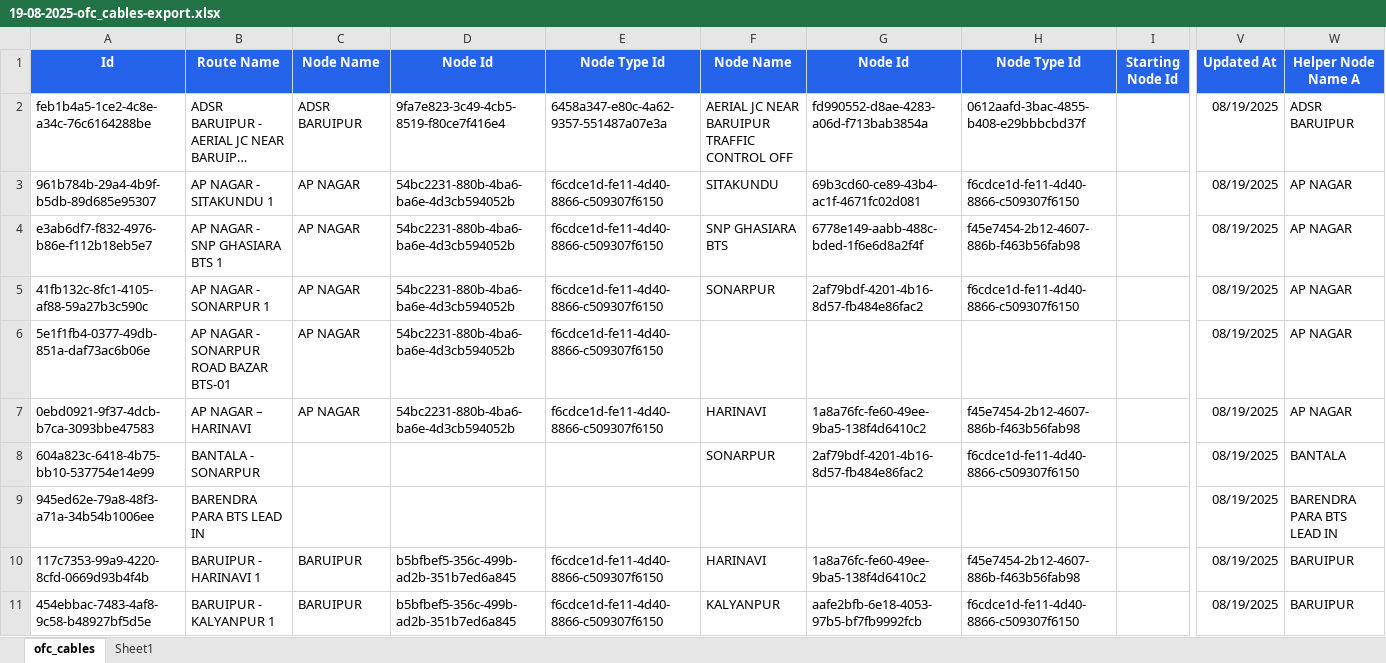
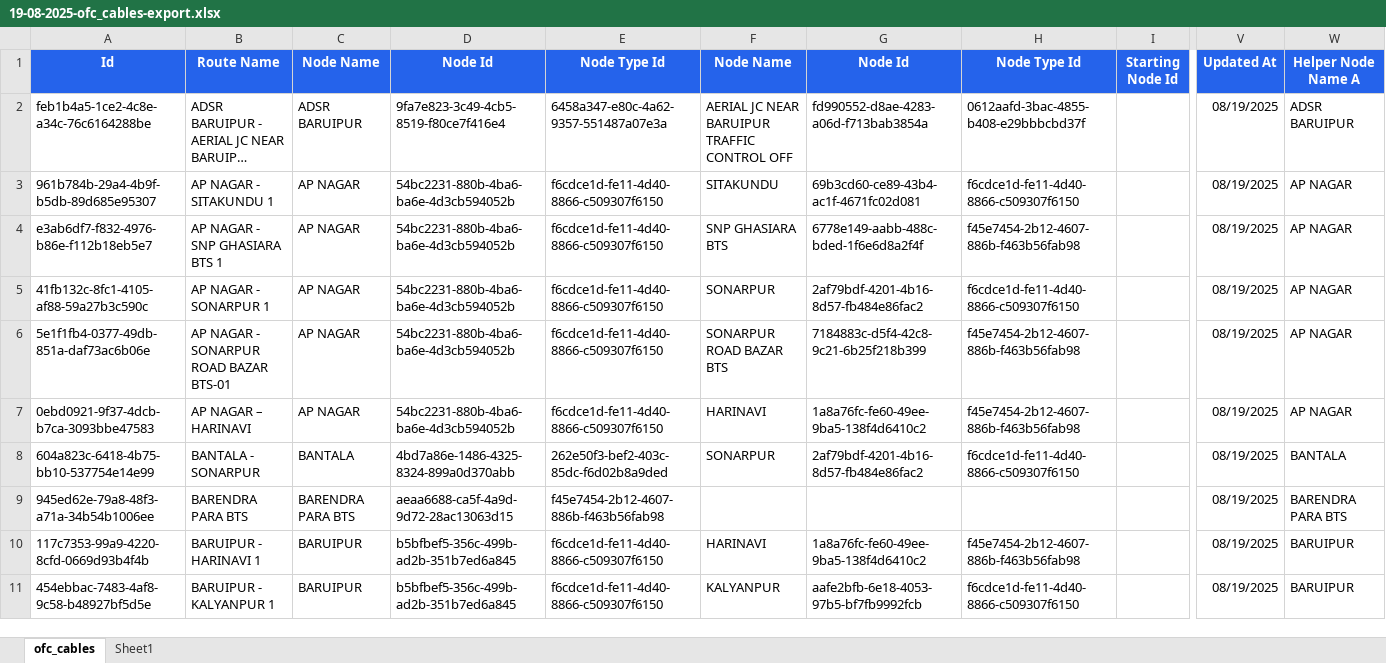
Before and after one commit to sdetmharinavi/hnvtx, an Excel workbook: data/19-08-2025-ofc_cables-export.xlsx, sheet ofc_cables, drawn as a sheet; only a part is shown, gaps mark what is left out; long unchanged cells end in …; values as stored, in another font and other column widths than the file's, no borders; the diff covers the shown part only; the diff names each change by its address in the sheet, - before the commit and + after, or states it on an @@ line.

```diff
--- a/data/19-08-2025-ofc_cables-export.xlsx (sheet ofc_cables)
+++ b/data/19-08-2025-ofc_cables-export.xlsx (sheet ofc_cables)
-F6 (Node Name): (empty)
+F6 (Node Name): SONARPUR ROAD BAZAR BTS
-G6 (Node Id): (empty)
+G6 (Node Id): 7184883c-d5f4-42c8-9c21-6b25f218b399
-H6 (Node Type Id): (empty)
+H6 (Node Type Id): f45e7454-2b12-4607-886b-f463b56fab98
-C8 (Node Name): (empty)
+C8 (Node Name): BANTALA
-D8 (Node Id): (empty)
+D8 (Node Id): 4bd7a86e-1486-4325-8324-899a0d370abb
-E8 (Node Type Id): (empty)
+E8 (Node Type Id): 262e50f3-bef2-403c-85dc-f6d02b8a9ded
-B9 (Route Name): BARENDRA PARA BTS LEAD IN
+B9 (Route Name): BARENDRA PARA BTS
-C9 (Node Name): (empty)
+C9 (Node Name): BARENDRA PARA BTS
-D9 (Node Id): (empty)
+D9 (Node Id): aeaa6688-ca5f-4a9d-9d72-28ac13063d15
-E9 (Node Type Id): (empty)
+E9 (Node Type Id): f45e7454-2b12-4607-886b-f463b56fab98
-W9 (Helper Node Name A): BARENDRA PARA BTS LEAD IN
+W9 (Helper Node Name A): BARENDRA PARA BTS
```
Also changed, not shown: 11 edited cells elsewhere in this sheet, sheet Sheet1, 2 other files.
